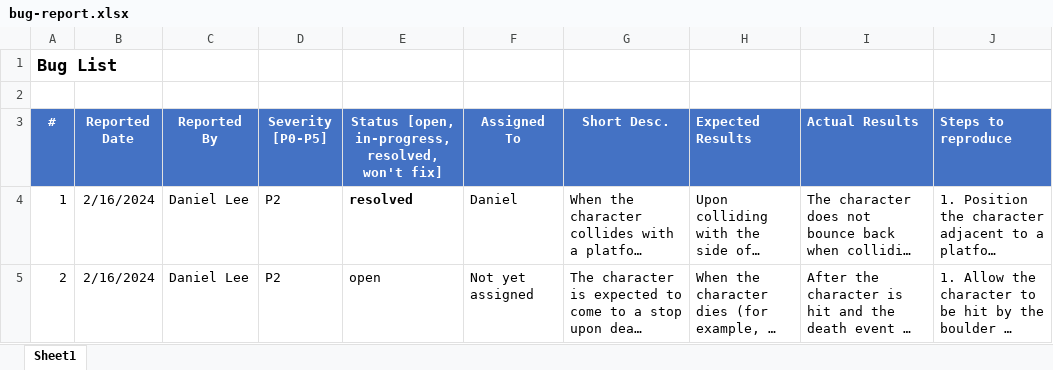
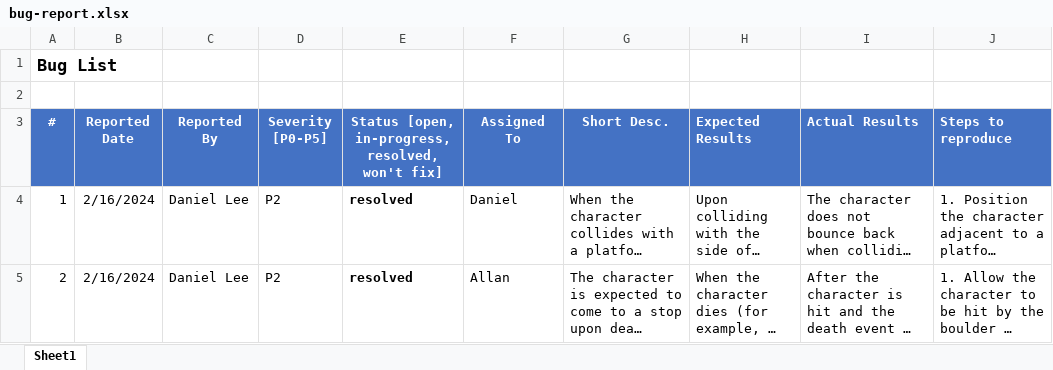
Before and after one commit to joshchew24/Pathfinder, an Excel workbook: doc/bug-report.xlsx, sheet Sheet1, drawn as a sheet; long unchanged cells end in …; values as stored, in another font and other column widths than the file's, no borders; the diff names each change by its address in the sheet, - before the commit and + after, or states it on an @@ line.

Commit message:
update bug report

```diff
--- a/doc/bug-report.xlsx (sheet Sheet1)
+++ b/doc/bug-report.xlsx (sheet Sheet1)
-E5: open
+E5: resolved
-E5 bold: off
+E5 bold: on
-F5 (Assigned To): Not yet assigned
+F5 (Assigned To): Allan
```
